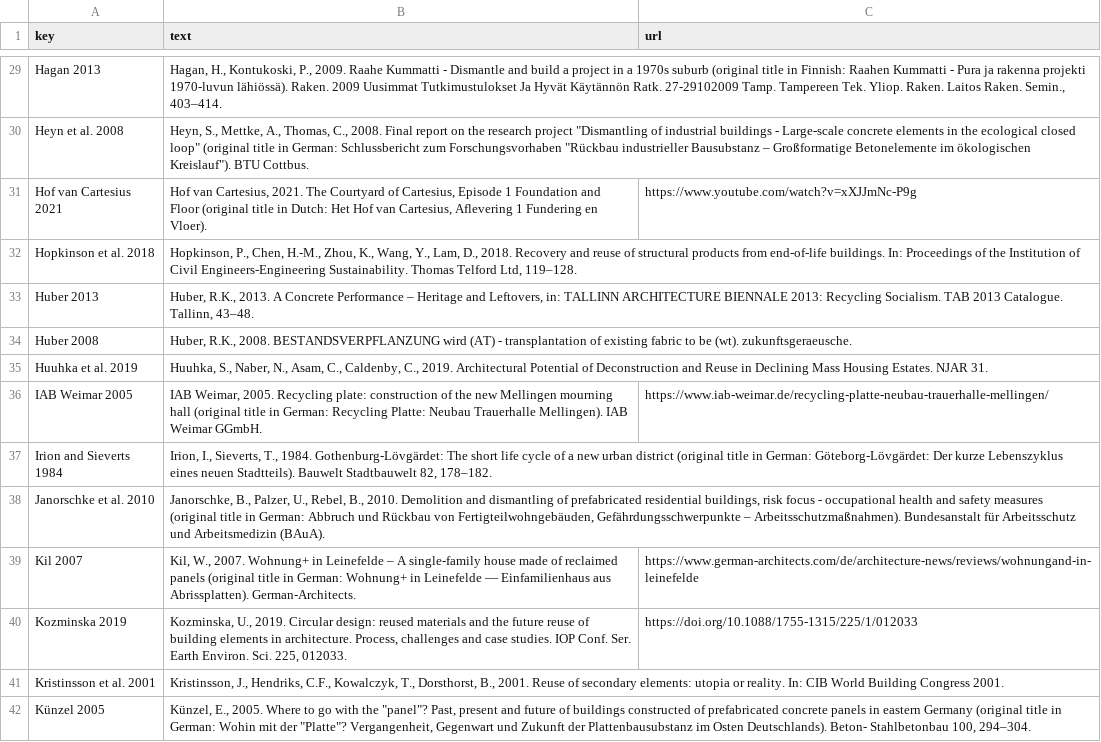
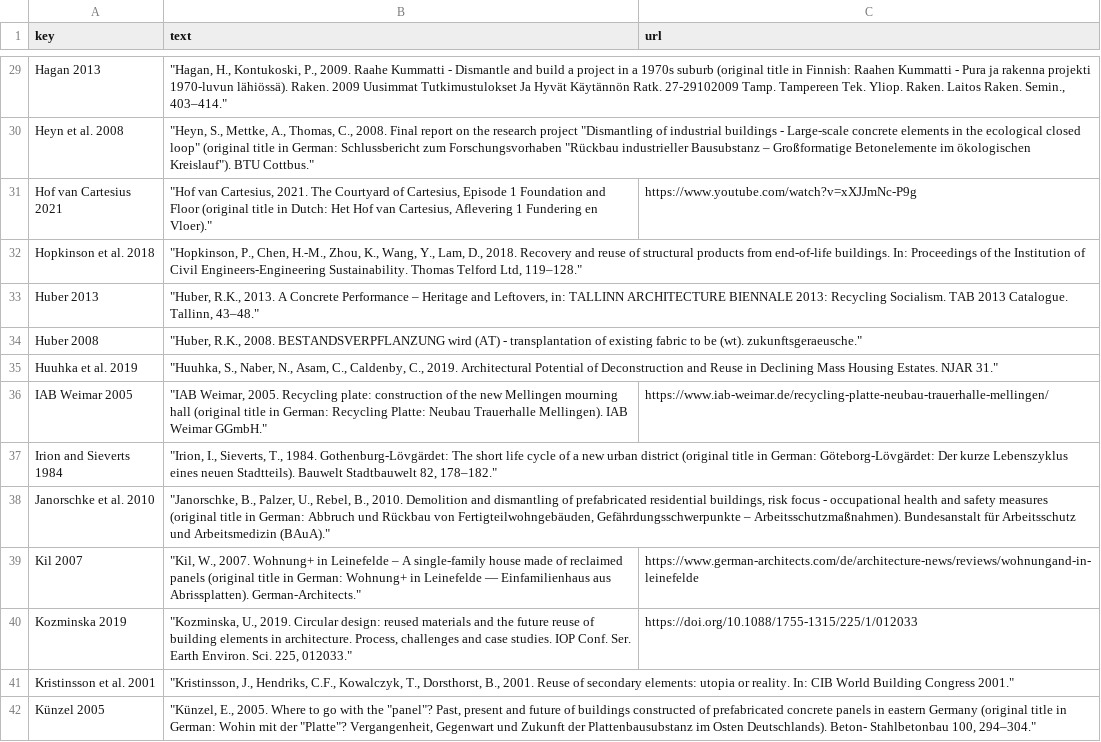
Before and after one commit to EPFL-ENAC/sxl-recrete-atlas, a CSV file: src/assets/data/references.csv, drawn as a sheet; only a part is shown, gaps mark what is left out; the diff covers the shown part only; the diff names each change by its address in the sheet, - before the commit and + after, or states it on an @@ line.

```diff
--- a/src/assets/data/references.csv
+++ b/src/assets/data/references.csv
-B29 (text): Hagan, H., Kontukoski, P., 2009. Raahe Kummatti - Dismantle and build a project in a 1970s suburb (original title in Finnish: Raahen Kummatti - Pura ja rakenna projekti 1970-luvun lähiössä). Raken. 2009 Uusimmat Tutkimustulokset Ja Hyvät Käytännön Ratk. 27-29102009 Tamp. Tampereen Tek. Yliop. Raken. Laitos Raken. Semin., 403–414.
+B29 (text): "Hagan, H., Kontukoski, P., 2009. Raahe Kummatti - Dismantle and build a project in a 1970s suburb (original title in Finnish: Raahen Kummatti - Pura ja rakenna projekti 1970-luvun lähiössä). Raken. 2009 Uusimmat Tutkimustulokset Ja Hyvät Käytännön Ratk. 27-29102009 Tamp. Tampereen Tek. Yliop. Raken. Laitos Raken. Semin., 403–414."
-B30 (text): Heyn, S., Mettke, A., Thomas, C., 2008. Final report on the research project "Dismantling of industrial buildings - Large-scale concrete elements in the ecological closed loop" (original title in German: Schlussbericht zum Forschungsvorhaben "Rückbau industrieller Bausubstanz – Großformatige Betonelemente im ökologischen Kreislauf"). BTU Cottbus.
+B30 (text): "Heyn, S., Mettke, A., Thomas, C., 2008. Final report on the research project "Dismantling of industrial buildings - Large-scale concrete elements in the ecological closed loop" (original title in German: Schlussbericht zum Forschungsvorhaben "Rückbau industrieller Bausubstanz – Großformatige Betonelemente im ökologischen Kreislauf"). BTU Cottbus."
-B31 (text): Hof van Cartesius, 2021. The Courtyard of Cartesius, Episode 1 Foundation and Floor (original title in Dutch: Het Hof van Cartesius, Aflevering 1 Fundering en Vloer).
+B31 (text): "Hof van Cartesius, 2021. The Courtyard of Cartesius, Episode 1 Foundation and Floor (original title in Dutch: Het Hof van Cartesius, Aflevering 1 Fundering en Vloer)."
-B32 (text): Hopkinson, P., Chen, H.-M., Zhou, K., Wang, Y., Lam, D., 2018. Recovery and reuse of structural products from end-of-life buildings. In: Proceedings of the Institution of Civil Engineers-Engineering Sustainability. Thomas Telford Ltd, 119–128.
+B32 (text): "Hopkinson, P., Chen, H.-M., Zhou, K., Wang, Y., Lam, D., 2018. Recovery and reuse of structural products from end-of-life buildings. In: Proceedings of the Institution of Civil Engineers-Engineering Sustainability. Thomas Telford Ltd, 119–128."
-B33 (text): Huber, R.K., 2013. A Concrete Performance – Heritage and Leftovers, in: TALLINN ARCHITECTURE BIENNALE 2013: Recycling Socialism. TAB 2013 Catalogue. Tallinn, 43–48.
+B33 (text): "Huber, R.K., 2013. A Concrete Performance – Heritage and Leftovers, in: TALLINN ARCHITECTURE BIENNALE 2013: Recycling Socialism. TAB 2013 Catalogue. Tallinn, 43–48."
-B34 (text): Huber, R.K., 2008. BESTANDSVERPFLANZUNG wird (AT) - transplantation of existing fabric to be (wt). zukunftsgeraeusche.
+B34 (text): "Huber, R.K., 2008. BESTANDSVERPFLANZUNG wird (AT) - transplantation of existing fabric to be (wt). zukunftsgeraeusche."
-B35 (text): Huuhka, S., Naber, N., Asam, C., Caldenby, C., 2019. Architectural Potential of Deconstruction and Reuse in Declining Mass Housing Estates. NJAR 31.
+B35 (text): "Huuhka, S., Naber, N., Asam, C., Caldenby, C., 2019. Architectural Potential of Deconstruction and Reuse in Declining Mass Housing Estates. NJAR 31."
-B36 (text): IAB Weimar, 2005. Recycling plate: construction of the new Mellingen mourning hall (original title in German: Recycling Platte: Neubau Trauerhalle Mellingen). IAB Weimar GGmbH.
+B36 (text): "IAB Weimar, 2005. Recycling plate: construction of the new Mellingen mourning hall (original title in German: Recycling Platte: Neubau Trauerhalle Mellingen). IAB Weimar GGmbH."
-B37 (text): Irion, I., Sieverts, T., 1984. Gothenburg-Lövgärdet: The short life cycle of a new urban district (original title in German: Göteborg-Lövgärdet: Der kurze Lebenszyklus eines neuen Stadtteils). Bauwelt Stadtbauwelt 82, 178–182.
+B37 (text): "Irion, I., Sieverts, T., 1984. Gothenburg-Lövgärdet: The short life cycle of a new urban district (original title in German: Göteborg-Lövgärdet: Der kurze Lebenszyklus eines neuen Stadtteils). Bauwelt Stadtbauwelt 82, 178–182."
-B38 (text): Janorschke, B., Palzer, U., Rebel, B., 2010. Demolition and dismantling of prefabricated residential buildings, risk focus - occupational health and safety measures (original title in German: Abbruch und Rückbau von Fertigteilwohngebäuden, Gefährdungsschwerpunkte – Arbeitsschutzmaßnahmen). Bundesanstalt für Arbeitsschutz und Arbeitsmedizin (BAuA).
+B38 (text): "Janorschke, B., Palzer, U., Rebel, B., 2010. Demolition and dismantling of prefabricated residential buildings, risk focus - occupational health and safety measures (original title in German: Abbruch und Rückbau von Fertigteilwohngebäuden, Gefährdungsschwerpunkte – Arbeitsschutzmaßnahmen). Bundesanstalt für Arbeitsschutz und Arbeitsmedizin (BAuA)."
-B39 (text): Kil, W., 2007. Wohnung+ in Leinefelde – A single-family house made of reclaimed panels (original title in German: Wohnung+ in Leinefelde — Einfamilienhaus aus Abrissplatten). German-Architects.
+B39 (text): "Kil, W., 2007. Wohnung+ in Leinefelde – A single-family house made of reclaimed panels (original title in German: Wohnung+ in Leinefelde — Einfamilienhaus aus Abrissplatten). German-Architects."
-B40 (text): Kozminska, U., 2019. Circular design: reused materials and the future reuse of building elements in architecture. Process, challenges and case studies. IOP Conf. Ser. Earth Environ. Sci. 225, 012033.
+B40 (text): "Kozminska, U., 2019. Circular design: reused materials and the future reuse of building elements in architecture. Process, challenges and case studies. IOP Conf. Ser. Earth Environ. Sci. 225, 012033."
-B41 (text): Kristinsson, J., Hendriks, C.F., Kowalczyk, T., Dorsthorst, B., 2001. Reuse of secondary elements: utopia or reality. In: CIB World Building Congress 2001.
+B41 (text): "Kristinsson, J., Hendriks, C.F., Kowalczyk, T., Dorsthorst, B., 2001. Reuse of secondary elements: utopia or reality. In: CIB World Building Congress 2001."
-B42 (text): Künzel, E., 2005. Where to go with the "panel"? Past, present and future of buildings constructed of prefabricated concrete panels in eastern Germany (original title in German: Wohin mit der "Platte"? Vergangenheit, Gegenwart und Zukunft der Plattenbausubstanz im Osten Deutschlands). Beton- Stahlbetonbau 100, 294–304.
+B42 (text): "Künzel, E., 2005. Where to go with the "panel"? Past, present and future of buildings constructed of prefabricated concrete panels in eastern Germany (original title in German: Wohin mit der "Platte"? Vergangenheit, Gegenwart und Zukunft der Plattenbausubstanz im Osten Deutschlands). Beton- Stahlbetonbau 100, 294–304."
```
Also changed, not shown: 51 edited cells elsewhere in this file, src/assets/data/data.csv, src/assets/data/keys.csv.
